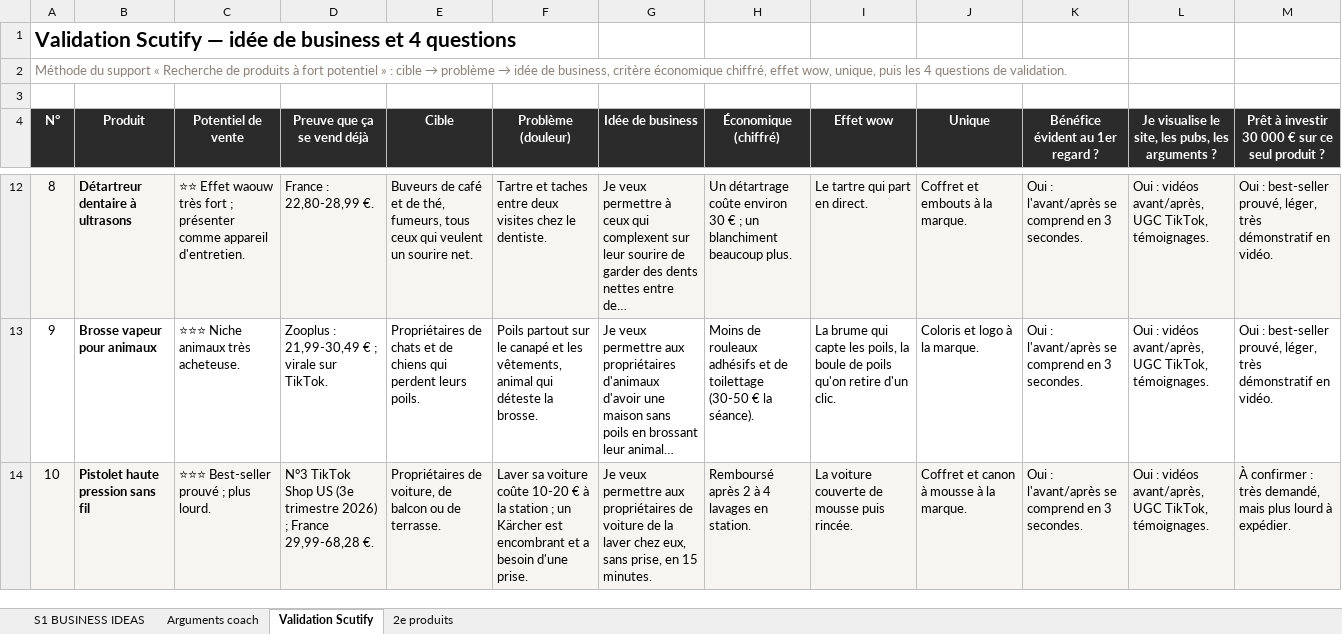
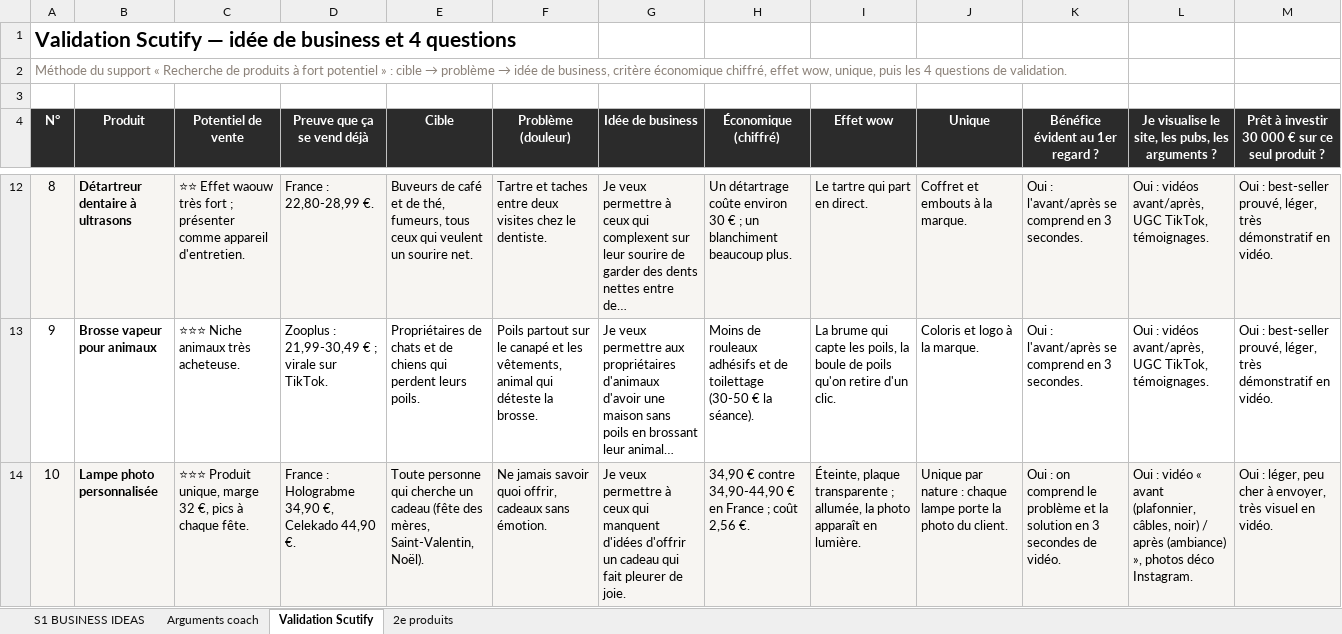
Before and after one commit to jgnrpgn9hd-cmd/Jimy, an Excel workbook: scutify/Support Scutify S01 - version avec analyses.xlsx, sheet Validation Scutify, drawn as a sheet; only a part is shown, gaps mark what is left out; long unchanged cells end in …; values as stored, in another font and other column widths than the file's, no borders; the diff names each change by its address in the sheet, - before the commit and + after, or states it on an @@ line.

```diff
--- a/scutify/Support Scutify S01 - version avec analyses.xlsx (sheet Validation Scutify)
+++ b/scutify/Support Scutify S01 - version avec analyses.xlsx (sheet Validation Scutify)
-B14 (Produit): Pistolet haute pression sans fil
+B14 (Produit): Lampe photo personnalisée
-C14 (Potentiel de vente): ⭐⭐⭐ Best-seller prouvé ; plus lourd.
+C14 (Potentiel de vente): ⭐⭐⭐ Produit unique, marge 32 €, pics à chaque fête.
-D14 (Preuve que ça se vend déjà): N°3 TikTok Shop US (3e trimestre 2026) ; France 29,99-68,28 €.
+D14 (Preuve que ça se vend déjà): France : Holograbme 34,90 €, Celekado 44,90 €.
-E14 (Cible): Propriétaires de voiture, de balcon ou de terrasse.
+E14 (Cible): Toute personne qui cherche un cadeau (fête des mères, Saint-Valentin, Noël).
-F14 (Problème (douleur)): Laver sa voiture coûte 10-20 € à la station ; un Kärcher est encombrant et a besoin d'une prise.
+F14 (Problème (douleur)): Ne jamais savoir quoi offrir, cadeaux sans émotion.
-G14 (Idée de business): …veux permettre aux propriétaires de voiture de la laver chez eux, sans prise, en 15 minutes.
+G14 (Idée de business): …veux permettre à ceux qui manquent d'idées d'offrir un cadeau qui fait pleurer de joie.
-H14 (Économique (chiffré)): Remboursé après 2 à 4 lavages en station.
+H14 (Économique (chiffré)): 34,90 € contre 34,90-44,90 € en France ; coût 2,56 €.
-I14 (Effet wow): La voiture couverte de mousse puis rincée.
+I14 (Effet wow): Éteinte, plaque transparente ; allumée, la photo apparaît en lumière.
-J14 (Unique): Coffret et canon à mousse à la marque.
+J14 (Unique): Unique par nature : chaque lampe porte la photo du client.
-K14 (Bénéfice évident au 1er regard ?): Oui : l'avant/après se comprend en 3 secondes.
+K14 (Bénéfice évident au 1er regard ?): Oui : on comprend le problème et la solution en 3 secondes de vidéo.
-L14: Oui : vidéos avant/après, UGC TikTok, témoignages.
+L14: Oui : vidéo « avant (plafonnier, câbles, noir) / après (ambiance) », photos déco Instagram.
-M14: À confirmer : très demandé, mais plus lourd à expédier.
+M14: Oui : léger, peu cher à envoyer, très visuel en vidéo.
```
Also changed, not shown: sheet Arguments coach, sheet S1 BUSINESS IDEAS, hidden cells, scutify/Support Scutify S01_Tableau recherche 10 idées de business.xlsx, 2 other files.
